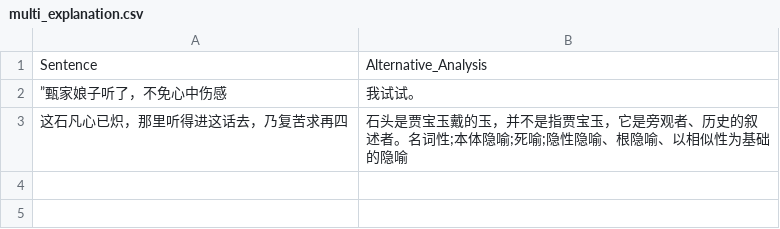
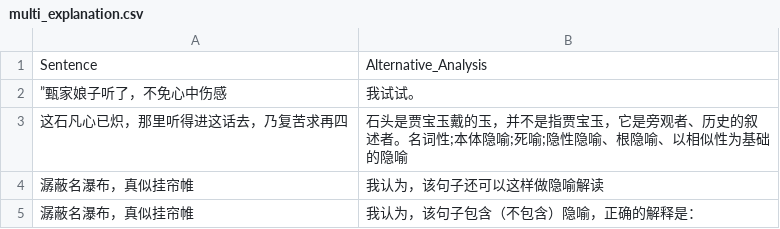
Before and after one commit to Alexyewang/mingqing_metaphor_website, a CSV file: dataset/multi_explanation.csv, drawn as a sheet.

Commit message:
Update multi_explanation.csv

```diff
--- a/dataset/multi_explanation.csv
+++ b/dataset/multi_explanation.csv
@@ -3 +3,3 @@ Sentence,Alternative_Analysis
 这石凡心已炽，那里听得进这话去，乃复苦求再四,石头是贾宝玉戴的玉，并不是指贾宝玉，它是旁观者、历史的叙述者。名词性;本体隐喻;死喻;隐性隐喻、根隐喻、以相似性为基础的隐喻
+潺蔽名瀑布，真似挂帘帷,我认为，该句子还可以这样做隐喻解读
+潺蔽名瀑布，真似挂帘帷,我认为，该句子包含（不包含）隐喻，正确的解释是：
```
